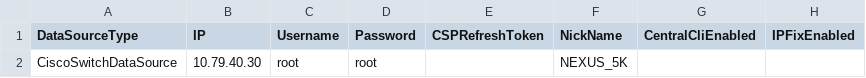
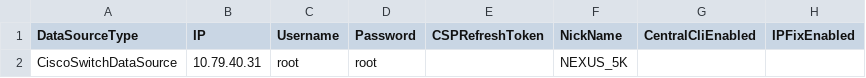
Before and after one commit to vRNISDKs/pythonSDK, a CSV file: examples/data_sources.csv, drawn as a sheet; only a part is shown; the diff names each change by its address in the sheet, - before the commit and + after, or states it on an @@ line.

```diff
--- a/examples/data_sources.csv
+++ b/examples/data_sources.csv
-B2 (IP): 10.79.40.30
+B2 (IP): 10.79.40.31
```
Also changed, not shown: 1 other file.
